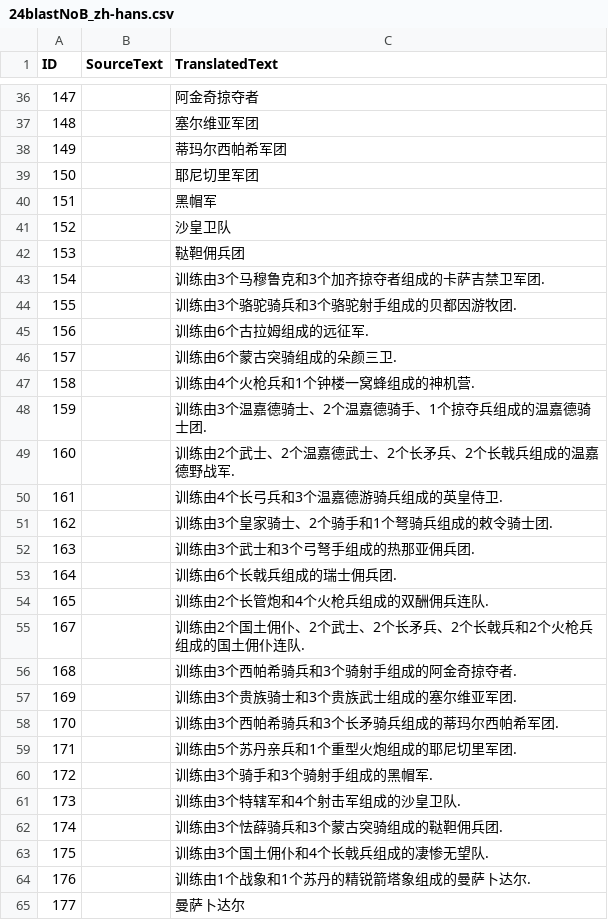
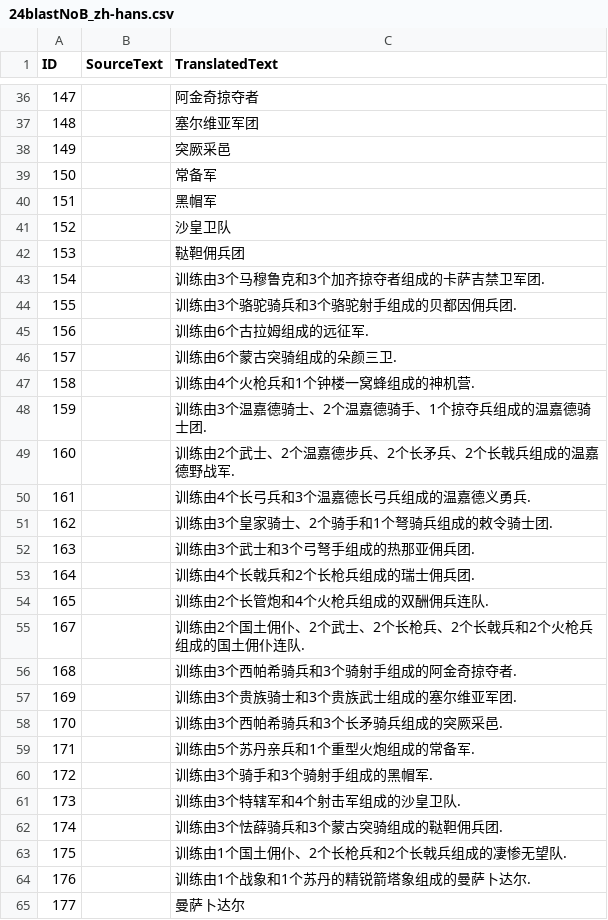
Before and after one commit to Seicing/aoe4legion, a CSV file: assets/locdb/24blastNoB_zh-hans.csv, drawn as a sheet; only a part is shown, gaps mark what is left out; the diff covers the shown part only.

```diff
--- a/assets/locdb/24blastNoB_zh-hans.csv
+++ b/assets/locdb/24blastNoB_zh-hans.csv
@@ -37,4 +37,4 @@
 148,,塞尔维亚军团
-149,,蒂玛尔西帕希军团
-150,,耶尼切里军团
+149,,突厥采邑
+150,,常备军
 151,,黑帽军
@@ -43,3 +43,3 @@
 154,,训练由3个马穆鲁克和3个加齐掠夺者组成的卡萨吉禁卫军团.
-155,,训练由3个骆驼骑兵和3个骆驼射手组成的贝都因游牧团.
+155,,训练由3个骆驼骑兵和3个骆驼射手组成的贝都因佣兵团.
 156,,训练由6个古拉姆组成的远征军.
@@ -48,13 +48,13 @@
 159,,训练由3个温嘉德骑士、2个温嘉德骑手、1个掠夺兵组成的温嘉德骑士团.
-160,,训练由2个武士、2个温嘉德武士、2个长矛兵、2个长戟兵组成的温嘉德野战军.
-161,,训练由4个长弓兵和3个温嘉德游骑兵组成的英皇侍卫.
+160,,训练由2个武士、2个温嘉德步兵、2个长矛兵、2个长戟兵组成的温嘉德野战军.
+161,,训练由4个长弓兵和3个温嘉德长弓兵组成的温嘉德义勇兵.
 162,,训练由3个皇家骑士、2个骑手和1个弩骑兵组成的敕令骑士团.
 163,,训练由3个武士和3个弓弩手组成的热那亚佣兵团.
-164,,训练由6个长戟兵组成的瑞士佣兵团.
+164,,训练由4个长戟兵和2个长枪兵组成的瑞士佣兵团.
 165,,训练由2个长管炮和4个火枪兵组成的双酬佣兵连队.
-167,,训练由2个国土佣仆、2个武士、2个长矛兵、2个长戟兵和2个火枪兵组成的国土佣仆连队.
+167,,训练由2个国土佣仆、2个武士、2个长枪兵、2个长戟兵和2个火枪兵组成的国土佣仆连队.
 168,,训练由3个西帕希骑兵和3个骑射手组成的阿金奇掠夺者.
 169,,训练由3个贵族骑士和3个贵族武士组成的塞尔维亚军团.
-170,,训练由3个西帕希骑兵和3个长矛骑兵组成的蒂玛尔西帕希军团.
-171,,训练由5个苏丹亲兵和1个重型火炮组成的耶尼切里军团.
+170,,训练由3个西帕希骑兵和3个长矛骑兵组成的突厥采邑.
+171,,训练由5个苏丹亲兵和1个重型火炮组成的常备军.
 172,,训练由3个骑手和3个骑射手组成的黑帽军.
@@ -62,3 +62,3 @@
 174,,训练由3个怯薛骑兵和3个蒙古突骑组成的鞑靼佣兵团.
-175,,训练由3个国土佣仆和4个长戟兵组成的凄惨无望队.
+175,,训练由1个国土佣仆、2个长枪兵和2个长戟兵组成的凄惨无望队.
 176,,训练由1个战象和1个苏丹的精锐箭塔象组成的曼萨卜达尔.
```
Also changed, not shown: 2 added rows and 10 edited cells elsewhere in this file, assets/locdb/24blastNoB_en.csv, 23 other files.
